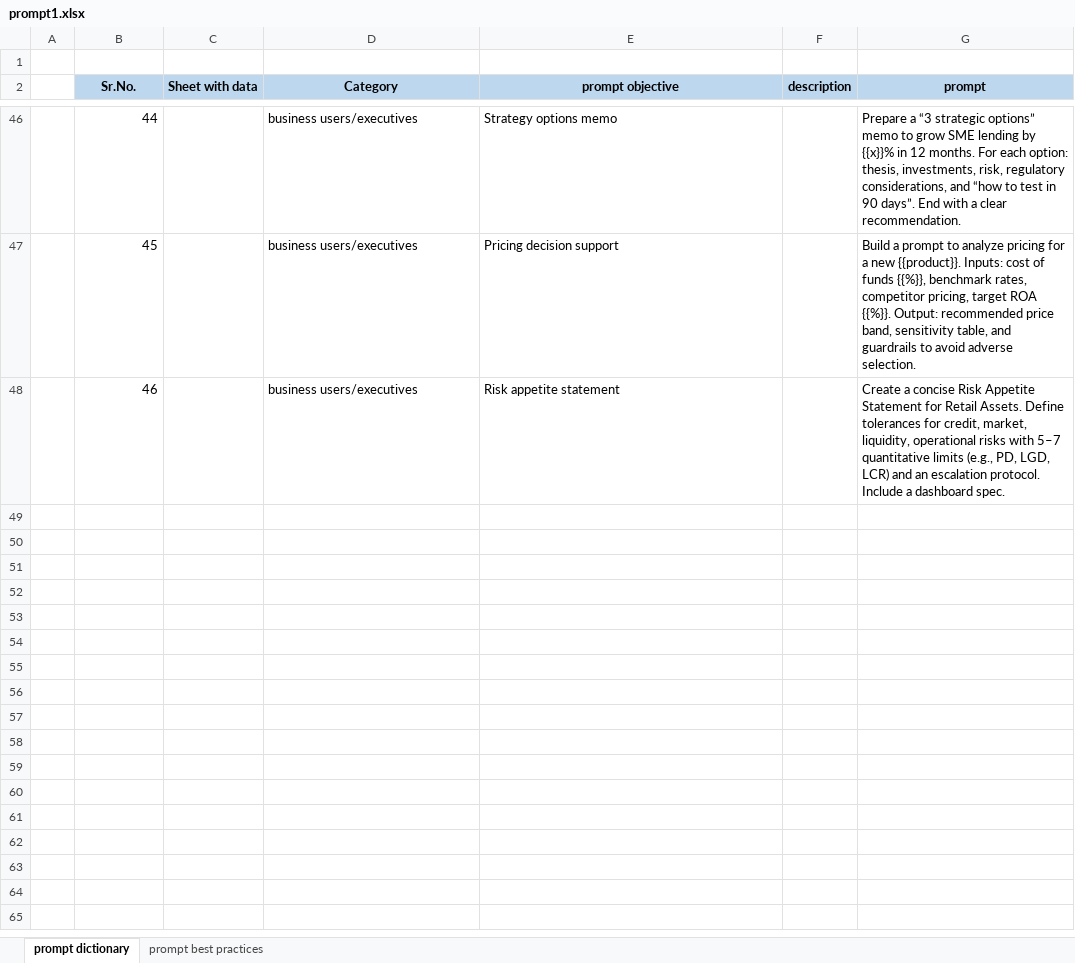
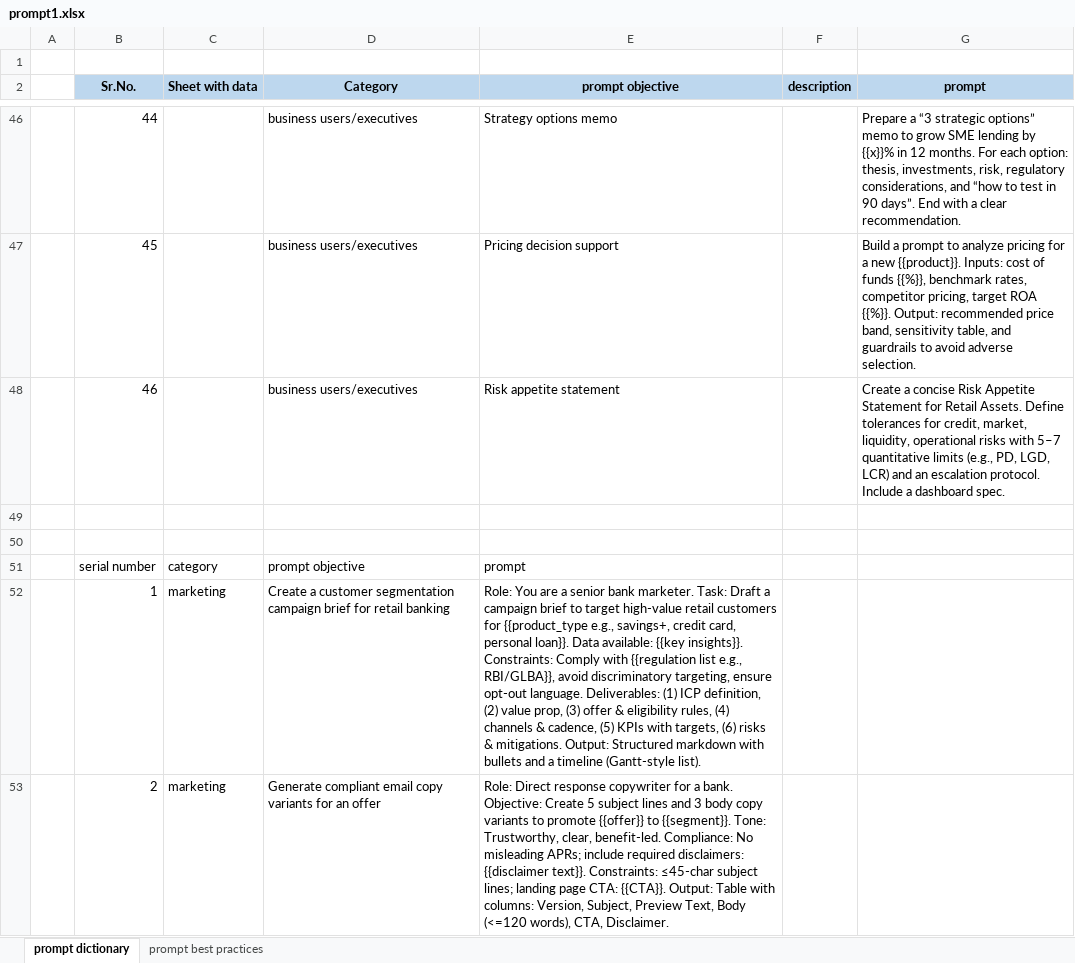
Before and after one commit to mohiit-verma/SaS-to-python, an Excel workbook: prompt1.xlsx, sheet prompt dictionary, drawn as a sheet; only a part is shown, gaps mark what is left out; values as stored, in another font and other column widths than the file's, no borders; the diff covers the shown part only; the diff names each change by its address in the sheet, - before the commit and + after, or states it on an @@ line.

Commit message:
updated prompt dictionary

```diff
--- a/prompt1.xlsx (sheet prompt dictionary)
+++ b/prompt1.xlsx (sheet prompt dictionary)
+row 49: (empty)
+row 50: (empty)
+row 51:  | serial number | category | prompt objective | prompt
+row 52:  | 1 | marketing | Create a customer segmentation campaign brief for retail banking | Role: You are a senior bank marketer. Task: Draft a campaign brief to target high-value retail customers for {{product_type e.g., savings+, credit card, personal loan}}. Data available: {{key insights}}. Constraints: Comply with {{regulation list e.g., RBI/GLBA}}, avoid discriminatory targeting, ensure opt-out language. Deliverables: (1) ICP definition, (2) value prop, (3) offer & eligibility rules, (4) channels & cadence, (5) KPIs with targets, (6) risks & mitigations. Output: Structured markdown with bullets and a timeline (Gantt-style list).
+row 53:  | 2 | marketing | Generate compliant email copy variants for an offer | Role: Direct response copywriter for a bank. Objective: Create 5 subject lines and 3 body copy variants to promote {{offer}} to {{segment}}. Tone: Trustworthy, clear, benefit-led. Compliance: No misleading APRs; include required disclaimers: {{disclaimer text}}. Constraints: ≤45-char subject lines; landing page CTA: {{CTA}}. Output: Table with columns: Version, Subject, Preview Text, Body (<=120 words), CTA, Disclaimer.
```
Also changed, not shown: 30 added rows elsewhere in this sheet.
